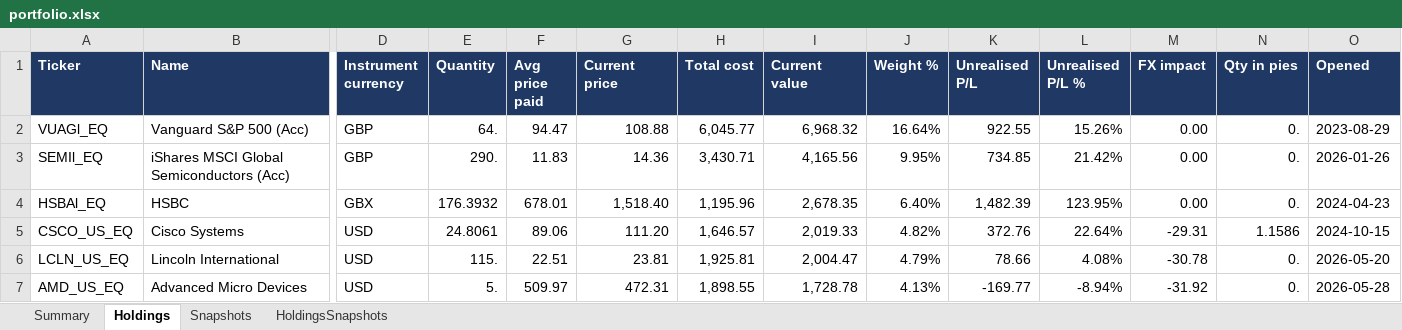
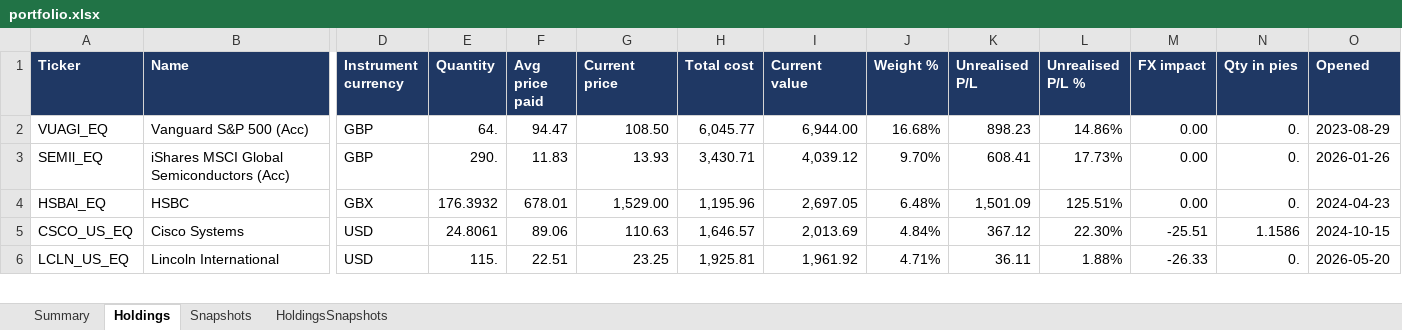
Before and after one commit to hivan04/portfolio-manager, an Excel workbook: portfolio.xlsx, sheet Holdings, drawn as a sheet; only a part is shown, gaps mark what is left out; values as stored, in another font and other column widths than the file's, no borders; removed rows and columns are numbered as before the commit, all else as after; rows hold the shown columns only; the diff covers the shown part only; the diff names each change by its address in the sheet, - before the commit and + after, or states it on an @@ line.

```diff
--- a/portfolio.xlsx (sheet Holdings)
+++ b/portfolio.xlsx (sheet Holdings)
-G2 (Current price): 108.88
+G2 (Current price): 108.50
-I2 (Current value): 6,968.32
+I2 (Current value): 6,944.00
-J2 (Weight %): 16.64%
+J2 (Weight %): 16.68%
-K2 (Unrealised P/L): 922.55
+K2 (Unrealised P/L): 898.23
-L2 (Unrealised P/L %): 15.26%
+L2 (Unrealised P/L %): 14.86%
-G3 (Current price): 14.36
+G3 (Current price): 13.93
-I3 (Current value): 4,165.56
+I3 (Current value): 4,039.12
-J3 (Weight %): 9.95%
+J3 (Weight %): 9.70%
-K3 (Unrealised P/L): 734.85
+K3 (Unrealised P/L): 608.41
-L3 (Unrealised P/L %): 21.42%
+L3 (Unrealised P/L %): 17.73%
-G4 (Current price): 1,518.40
+G4 (Current price): 1,529.00
-I4 (Current value): 2,678.35
+I4 (Current value): 2,697.05
-J4 (Weight %): 6.40%
+J4 (Weight %): 6.48%
-K4 (Unrealised P/L): 1,482.39
+K4 (Unrealised P/L): 1,501.09
-L4 (Unrealised P/L %): 123.95%
+L4 (Unrealised P/L %): 125.51%
-G5 (Current price): 111.20
+G5 (Current price): 110.63
-I5 (Current value): 2,019.33
+I5 (Current value): 2,013.69
-J5 (Weight %): 4.82%
+J5 (Weight %): 4.84%
-K5 (Unrealised P/L): 372.76
+K5 (Unrealised P/L): 367.12
-L5 (Unrealised P/L %): 22.64%
+L5 (Unrealised P/L %): 22.30%
-M5 (FX impact): -29.31
+M5 (FX impact): -25.51
-G6 (Current price): 23.81
+G6 (Current price): 23.25
-I6 (Current value): 2,004.47
+I6 (Current value): 1,961.92
-J6 (Weight %): 4.79%
+J6 (Weight %): 4.71%
-K6 (Unrealised P/L): 78.66
+K6 (Unrealised P/L): 36.11
-L6 (Unrealised P/L %): 4.08%
+L6 (Unrealised P/L %): 1.88%
-M6 (FX impact): -30.78
+M6 (FX impact): -26.33
-row 7: AMD_US_EQ | Advanced Micro Devices | USD | 5. | 509.97 | 472.31 | 1,898.55 | 1,728.78 | 4.13% | -169.77 | -8.94% | -31.92 | 0. | 2026-05-28
```
Also changed, not shown: 16 added rows, 15 removed rows and 275 edited cells elsewhere in this sheet, sheet HoldingsSnapshots, sheet Snapshots, sheet Summary, 2 other files.
